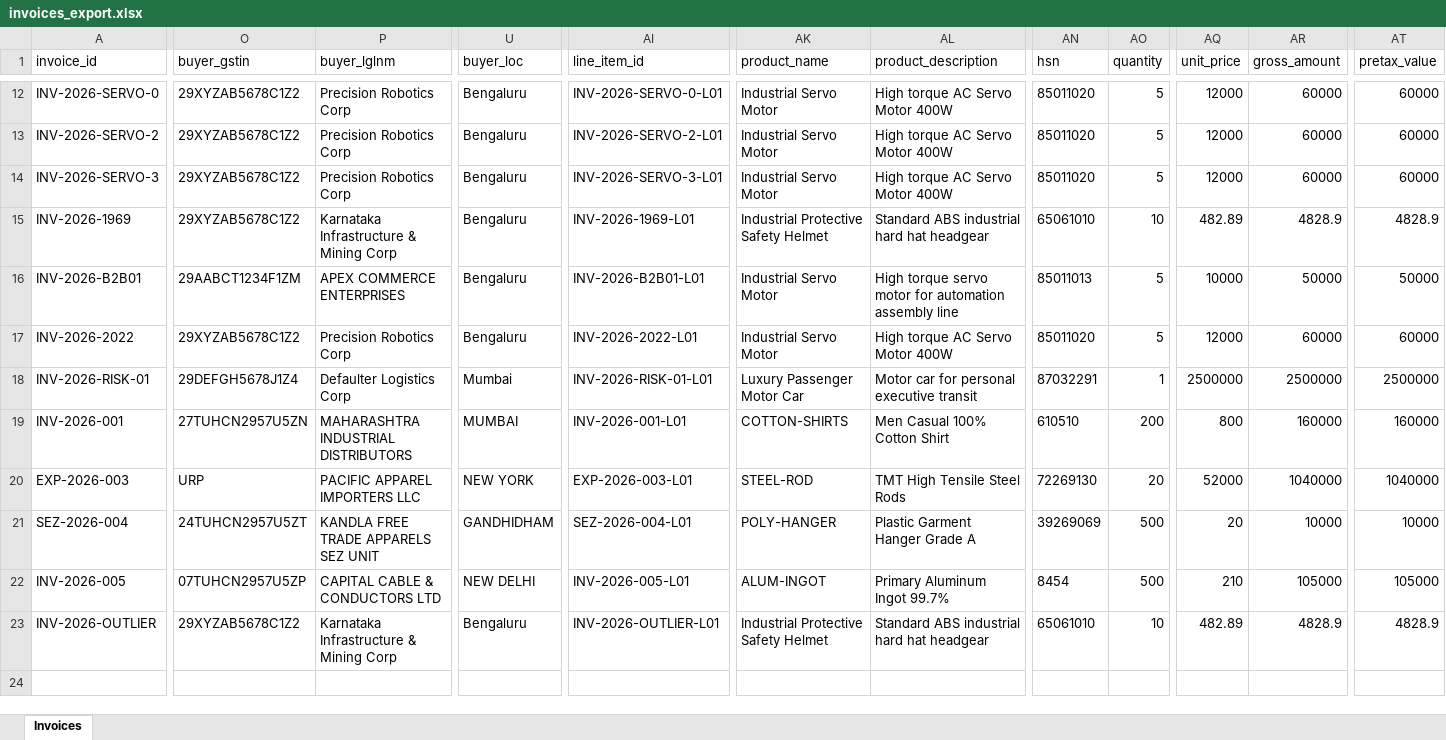
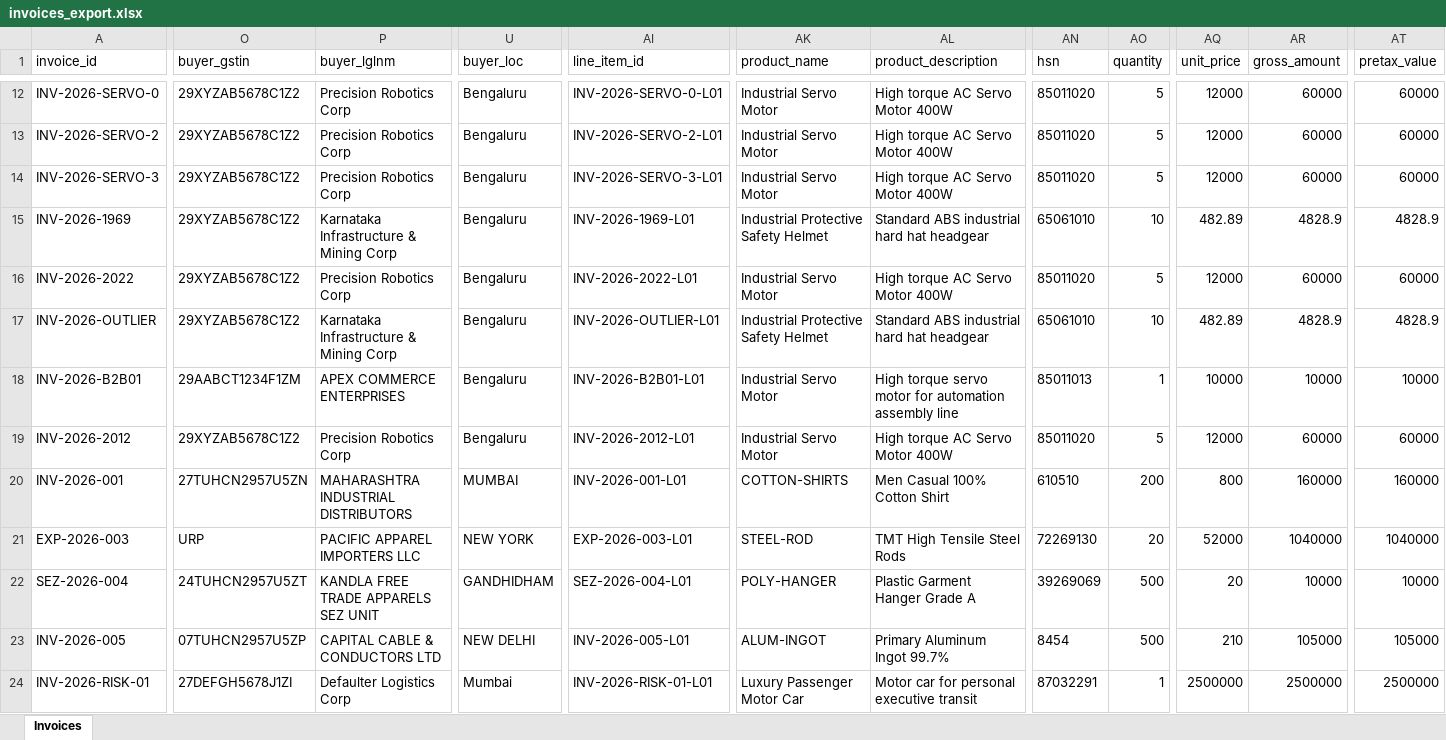
Before and after one commit to ethical-loki/gst_sentinal_7304, an Excel workbook: data/processed_payload/invoices_export.xlsx, sheet Invoices, drawn as a sheet; only a part is shown, gaps mark what is left out; values as stored, in another font and other column widths than the file's, no borders; removed rows and columns are numbered as before the commit, all else as after; rows hold the shown columns only; the diff covers the shown part only; the diff names each change by its address in the sheet, - before the commit and + after, or states it on an @@ line.

Commit message:
New Invoice got updated

```diff
--- a/data/processed_payload/invoices_export.xlsx (sheet Invoices)
+++ b/data/processed_payload/invoices_export.xlsx (sheet Invoices)
-row 16: INV-2026-B2B01 | 29AABCT1234F1ZM | APEX COMMERCE ENTERPRISES | Bengaluru | INV-2026-B2B01-L01 | Industrial Servo Motor | High torque servo motor for automation assembly line | 85011013 | 5 | 10000 | 50000 | 50000
+row 17: INV-2026-OUTLIER | 29XYZAB5678C1Z2 | Karnataka Infrastructure & Mining Corp | Bengaluru | INV-2026-OUTLIER-L01 | Industrial Protective Safety Helmet | Standard ABS industrial hard hat headgear | 65061010 | 10 | 482.89 | 4828.9 | 4828.9
+row 18: INV-2026-B2B01 | 29AABCT1234F1ZM | APEX COMMERCE ENTERPRISES | Bengaluru | INV-2026-B2B01-L01 | Industrial Servo Motor | High torque servo motor for automation assembly line | 85011013 | 1 | 10000 | 10000 | 10000
-A19 (invoice_id): INV-2026-RISK-01
+A19 (invoice_id): INV-2026-2012
-O19 (buyer_gstin): 29DEFGH5678J1Z4
+O19 (buyer_gstin): 29XYZAB5678C1Z2
-P19 (buyer_lglnm): Defaulter Logistics Corp
+P19 (buyer_lglnm): Precision Robotics Corp
-U19 (buyer_loc): Mumbai
+U19 (buyer_loc): Bengaluru
-AI19 (line_item_id): INV-2026-RISK-01-L01
+AI19 (line_item_id): INV-2026-2012-L01
-AK19 (product_name): Luxury Passenger Motor Car
+AK19 (product_name): Industrial Servo Motor
-AL19 (product_description): Motor car for personal executive transit
+AL19 (product_description): High torque AC Servo Motor 400W
-AN19 (hsn): 87032291
+AN19 (hsn): 85011020
-AO19 (quantity): 1
+AO19 (quantity): 5
-AQ19 (unit_price): 2500000
+AQ19 (unit_price): 12000
-AR19 (gross_amount): 2500000
+AR19 (gross_amount): 60000
-AT19 (pretax_value): 2500000
+AT19 (pretax_value): 60000
-A24 (invoice_id): INV-2026-OUTLIER
+A24 (invoice_id): INV-2026-RISK-01
-O24 (buyer_gstin): 29XYZAB5678C1Z2
+O24 (buyer_gstin): 27DEFGH5678J1ZI
-P24 (buyer_lglnm): Karnataka Infrastructure & Mining Corp
+P24 (buyer_lglnm): Defaulter Logistics Corp
-U24 (buyer_loc): Bengaluru
+U24 (buyer_loc): Mumbai
-AI24 (line_item_id): INV-2026-OUTLIER-L01
+AI24 (line_item_id): INV-2026-RISK-01-L01
-AK24 (product_name): Industrial Protective Safety Helmet
+AK24 (product_name): Luxury Passenger Motor Car
-AL24 (product_description): Standard ABS industrial hard hat headgear
+AL24 (product_description): Motor car for personal executive transit
-AN24 (hsn): 65061010
+AN24 (hsn): 87032291
-AO24 (quantity): 10
+AO24 (quantity): 1
-AQ24 (unit_price): 482.89
+AQ24 (unit_price): 2500000
-AR24 (gross_amount): 4828.9
+AR24 (gross_amount): 2500000
-AT24 (pretax_value): 4828.9
+AT24 (pretax_value): 2500000
```
Also changed, not shown: 29 edited cells elsewhere in this sheet, 10 other files.
